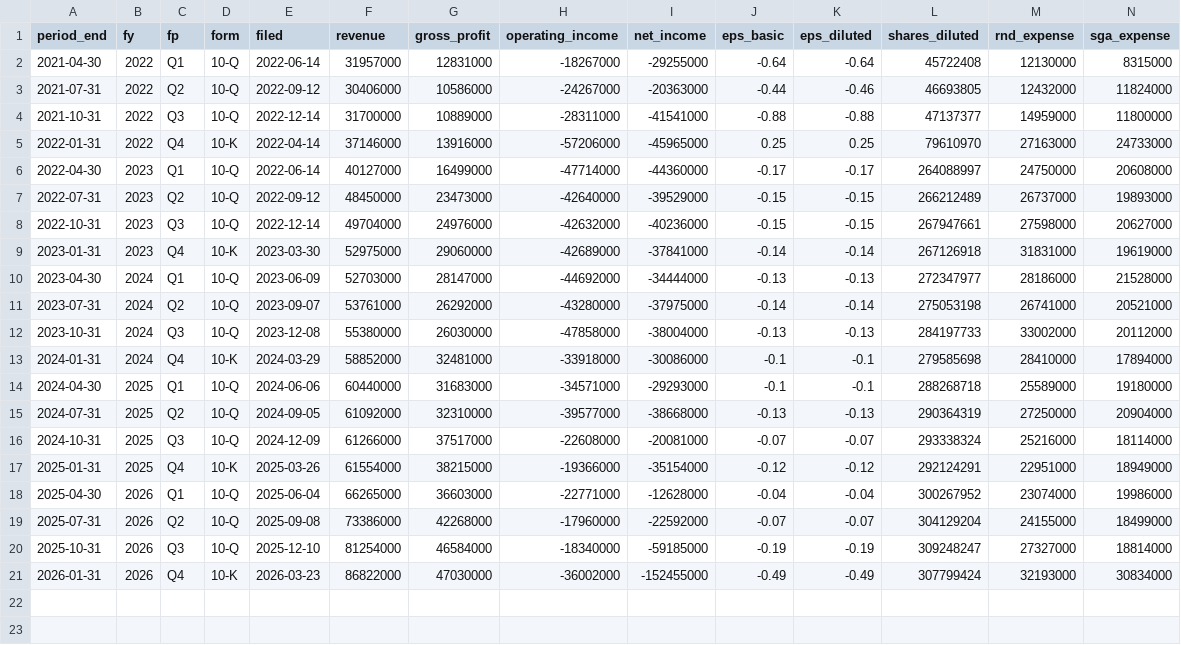
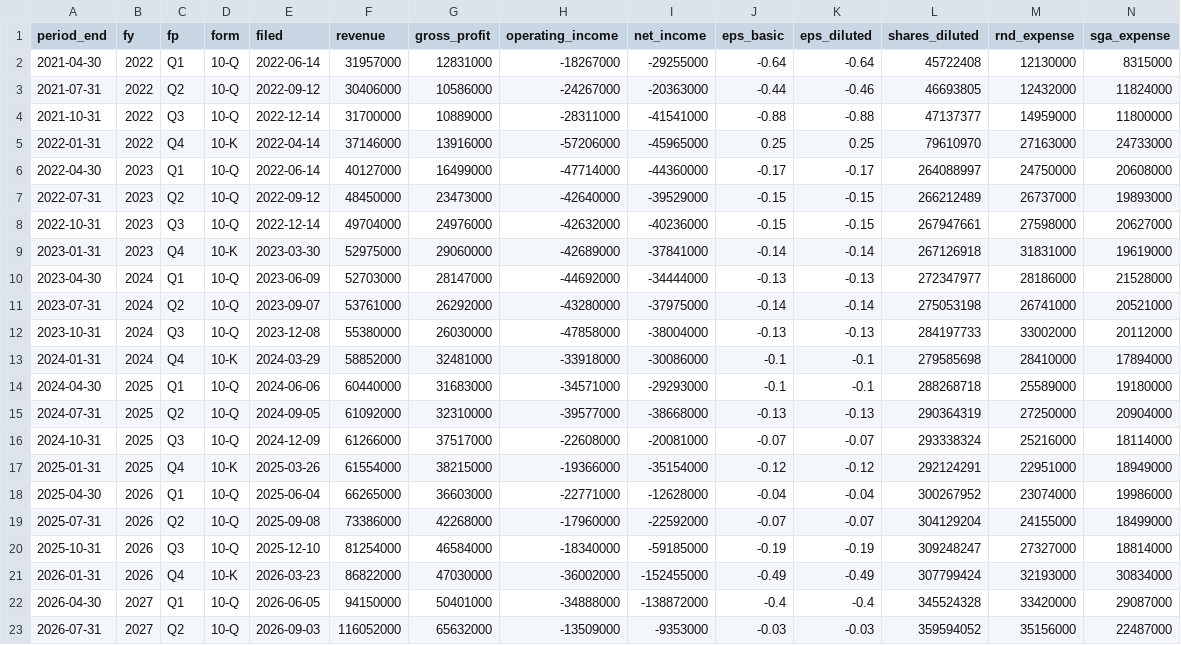
Before and after one commit to yennanliu/finance_data, a CSV file: data/fundamentals/pl.csv, drawn as a sheet; only a part is shown; rows hold the shown columns only; the diff names each change by its address in the sheet, - before the commit and + after, or states it on an @@ line.

```diff
--- a/data/fundamentals/pl.csv
+++ b/data/fundamentals/pl.csv
+row 22: 2026-04-30 | 2027 | Q1 | 10-Q | 2026-06-05 | 94150000 | 50401000 | -34888000 | -138872000 | -0.4 | -0.4 | 345524328 | 33420000 | 29087000
+row 23: 2026-07-31 | 2027 | Q2 | 10-Q | 2026-09-03 | 116052000 | 65632000 | -13509000 | -9353000 | -0.03 | -0.03 | 359594052 | 35156000 | 22487000
```
Also changed, not shown: data/fundamentals/avgo.csv, data/fundamentals/ionq.csv, 16 other files.
